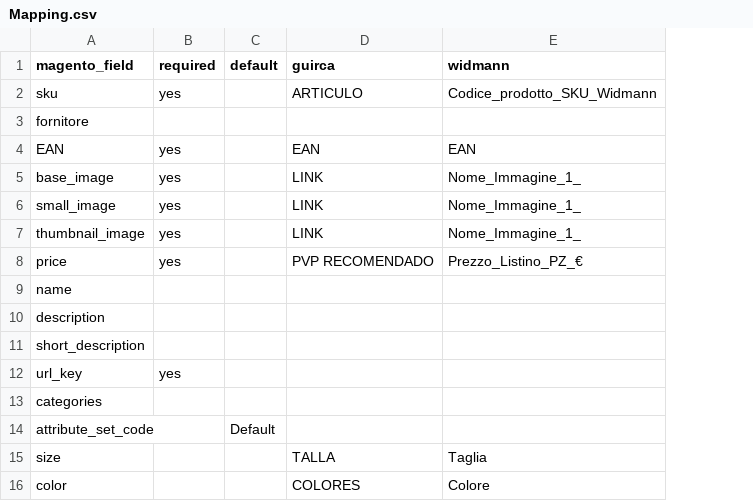
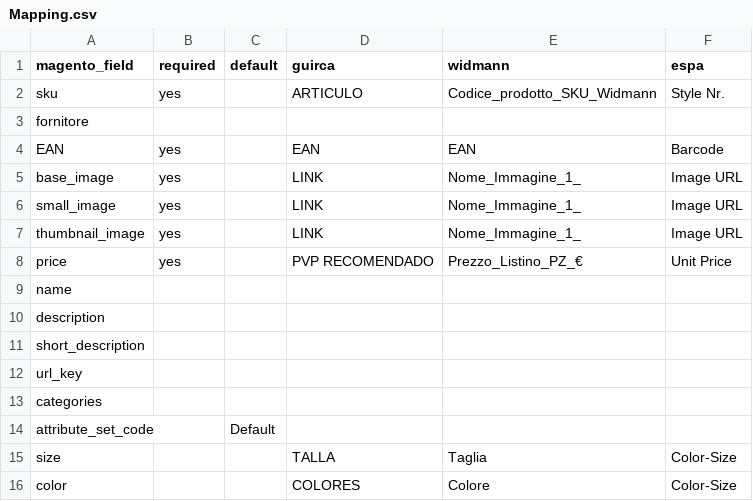
Before and after one commit to manfrifrac/magentoProductAssistant, a CSV file: src/Mapping.csv, drawn as a sheet; only a part is shown; the diff names each change by its address in the sheet, - before the commit and + after, or states it on an @@ line.

Commit message:
Add utility functions for safe CSV and Excel reading; enhance product context mapping and update mapping CSV with new fields

```diff
--- a/src/Mapping.csv
+++ b/src/Mapping.csv
+column F (espa), rows 2-16: Style Nr. |  | Barcode | Image URL | Image URL | Image URL | Unit Price |  |  |  |  |  |  | Color-Size | Color-Size
-B12 (required): yes
+B12 (required): (empty)
```
Also changed, not shown: data/output/enriched_database.csv, src/context/context_mapping.csv, 10 other files.
